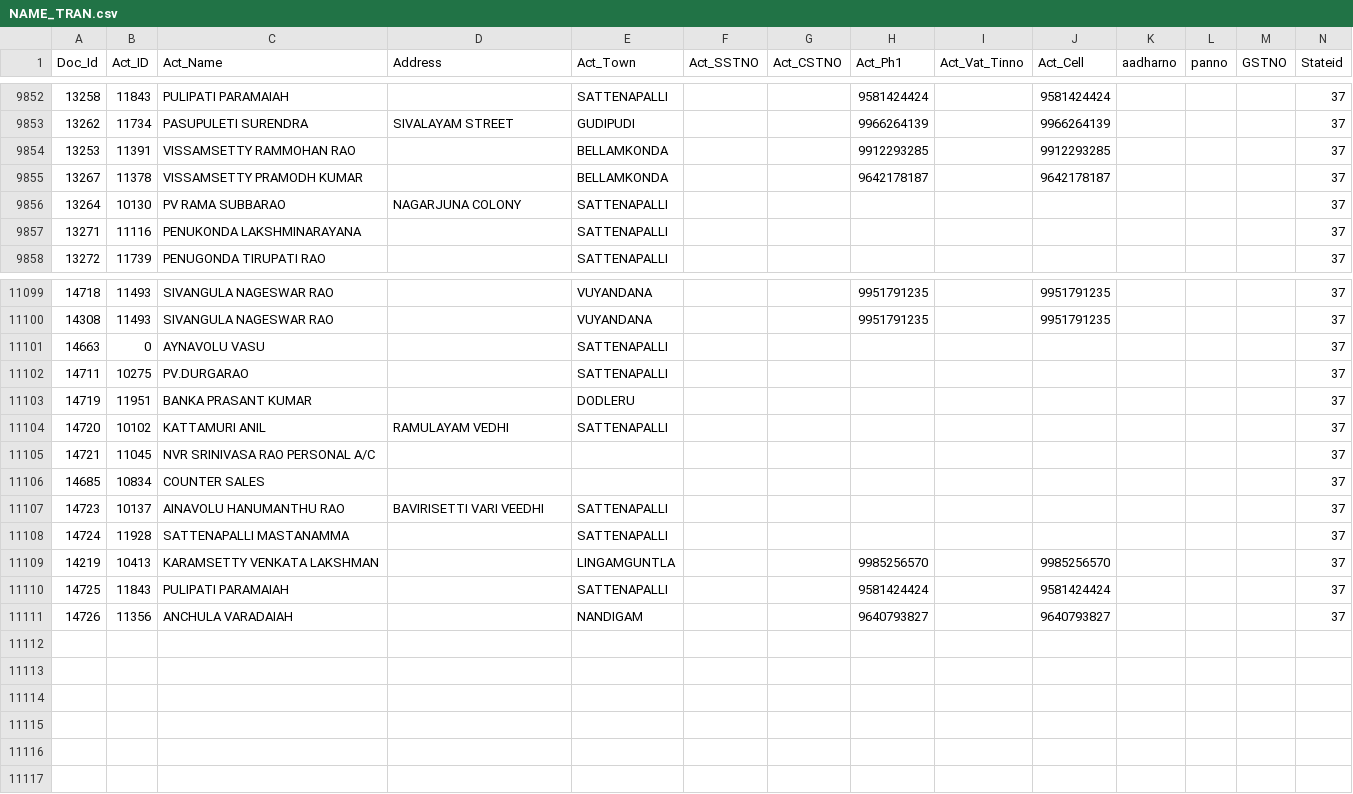
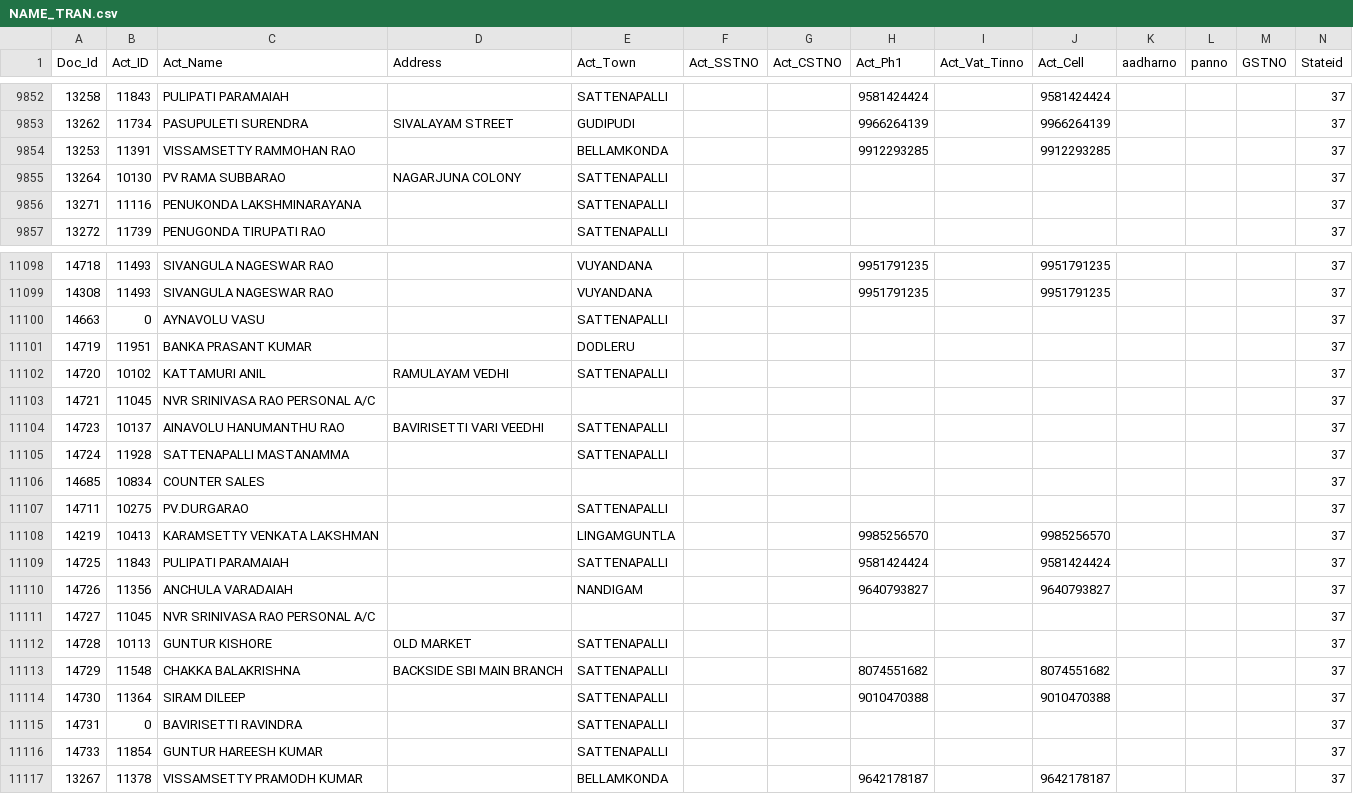
Before and after one commit to krishnasai-narayana/3goils, a CSV file: data/NAME_TRAN.csv, drawn as a sheet; only a part is shown, gaps mark what is left out; rows hold the shown columns only; the diff names each change by its address in the sheet, - before the commit and + after, or states it on an @@ line.

Commit message:
Data update: 24-11-2026

```diff
--- a/data/NAME_TRAN.csv
+++ b/data/NAME_TRAN.csv
@@ row 11102 moved to row 11107: 14711 @@
+row 11111: 14727 | 11045 | NVR SRINIVASA RAO PERSONAL A/C |  |  |  |  |  |  |  |  |  |  | 37
+row 11112: 14728 | 10113 | GUNTUR KISHORE | OLD MARKET | SATTENAPALLI |  |  |  |  |  |  |  |  | 37
+row 11113: 14729 | 11548 | CHAKKA BALAKRISHNA | BACKSIDE SBI MAIN BRANCH | SATTENAPALLI |  |  | 8074551682 |  | 8074551682 |  |  |  | 37
+row 11114: 14730 | 11364 | SIRAM DILEEP |  | SATTENAPALLI |  |  | 9010470388 |  | 9010470388 |  |  |  | 37
+row 11115: 14731 | 0 | BAVIRISETTI RAVINDRA |  | SATTENAPALLI |  |  |  |  |  |  |  |  | 37
+row 11116: 14733 | 11854 | GUNTUR HAREESH KUMAR |  | SATTENAPALLI |  |  |  |  |  |  |  |  | 37
@@ row 9855 moved to row 11117: 13267 @@
```
Also changed, not shown: data/CreditCard.csv, data/Doc_MaxId.csv, 9 other files.
